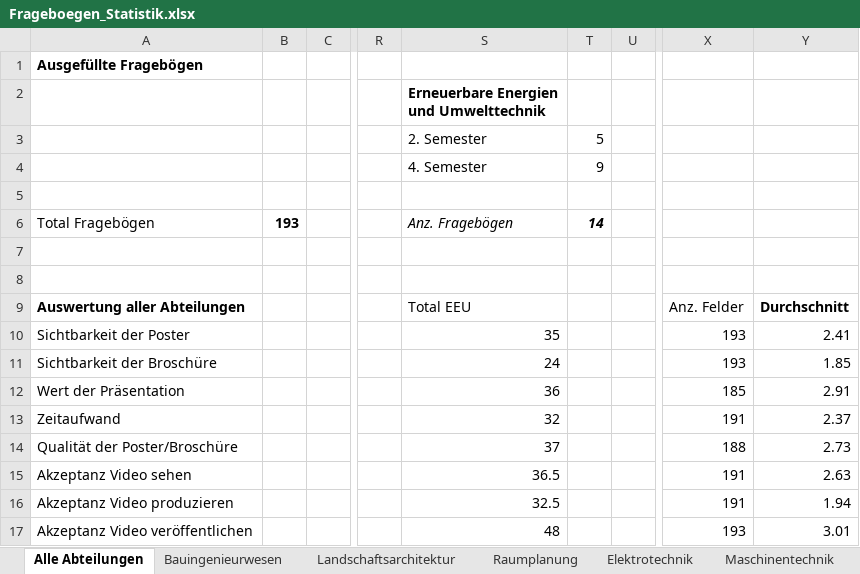
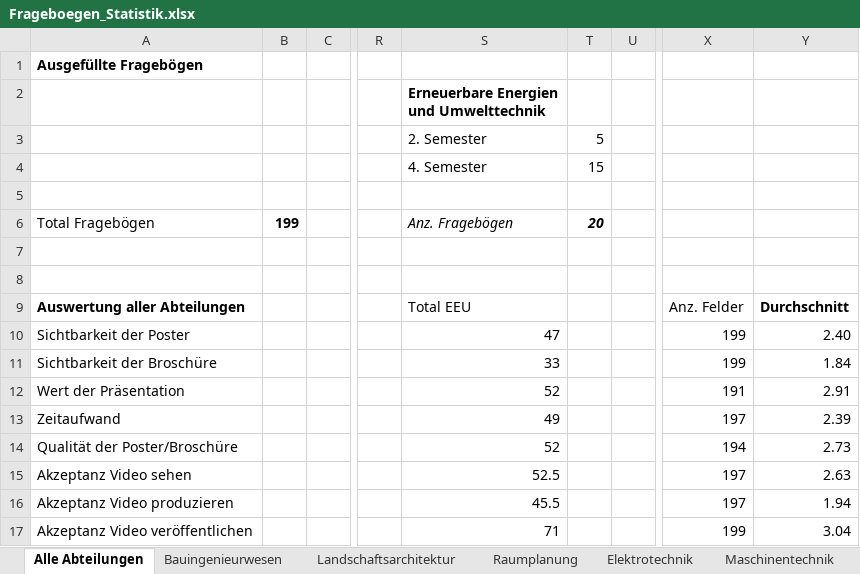
Before and after one commit to lukaselmer/hsr-bachelor-thesis-videowall, an Excel workbook: doc/Bericht/05_Technischer Bericht/03_Vorstudie/Frageboegen_Statistik.xlsx, sheet Alle Abteilungen, drawn as a sheet; only a part is shown, gaps mark what is left out; values as stored, in another font and other column widths than the file's, no borders; charts and pictures not drawn; the diff names each change by its address in the sheet, - before the commit and + after, or states it on an @@ line.

```diff
--- a/doc/Bericht/05_Technischer Bericht/03_Vorstudie/Frageboegen_Statistik.xlsx (sheet Alle Abteilungen)
+++ b/doc/Bericht/05_Technischer Bericht/03_Vorstudie/Frageboegen_Statistik.xlsx (sheet Alle Abteilungen)
-T4: 9
+T4: 15
-B6: 193
+B6: 199
-T6: 14
+T6: 20
-S10: 35
+S10: 47
-X10:X11: 193
+X10:X11: 199
-Y10: 2.41
+Y10: 2.40
-S11: 24
+S11: 33
-Y11: 1.85
+Y11: 1.84
-S12: 36
+S12: 52
-X12: 185
+X12: 191
-S13: 32
+S13: 49
-X13: 191
+X13: 197
-Y13: 2.37
+Y13: 2.39
-S14: 37
+S14: 52
-X14: 188
+X14: 194
-S15: 36.5
+S15: 52.5
-X15:X16: 191
+X15:X16: 197
-S16: 32.5
+S16: 45.5
-S17: 48
+S17: 71
-X17: 193
+X17: 199
-Y17: 3.01
+Y17: 3.04
```
Also changed, not shown: sheet EEU, formulas that keep their value, charts or pictures.
